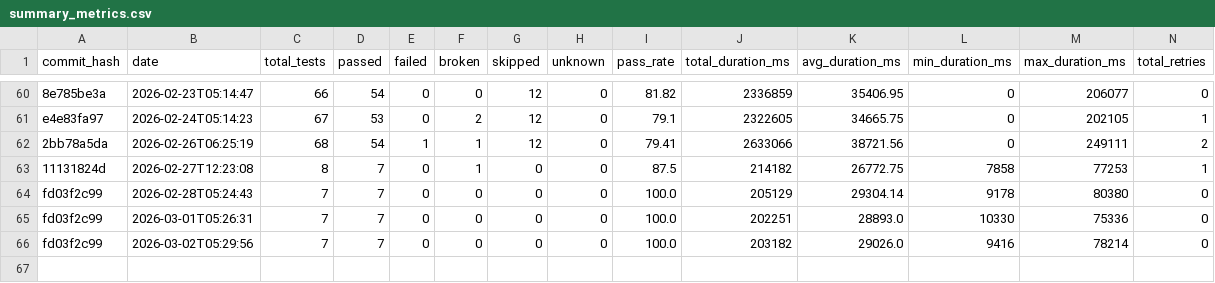
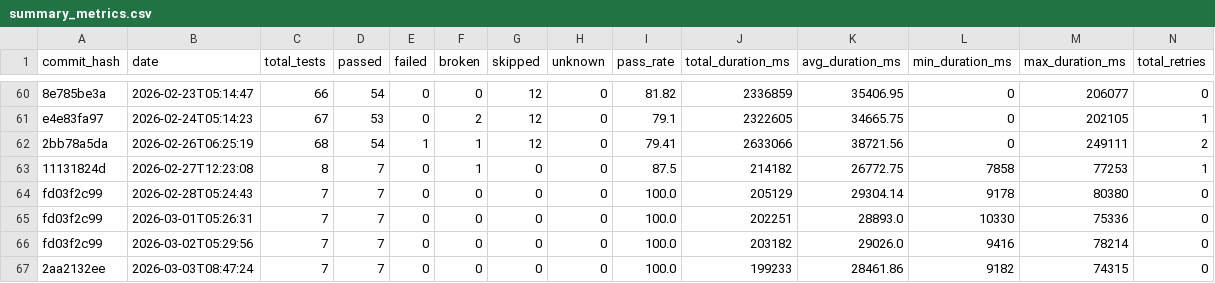
Before and after one commit to status-im/status-app-benchmarks, a CSV file: data/summary_metrics.csv, drawn as a sheet; only a part is shown, gaps mark what is left out; rows hold the shown columns only; the diff names each change by its address in the sheet, - before the commit and + after, or states it on an @@ line.

```diff
--- a/data/summary_metrics.csv
+++ b/data/summary_metrics.csv
+row 67: 2aa2132ee | 2026-03-03T08:47:24 | 7 | 7 | 0 | 0 | 0 | 0 | 100.0 | 199233 | 28461.86 | 9182 | 74315 | 0
```
Also changed, not shown: data/performance_metrics.csv, 6 other files.
